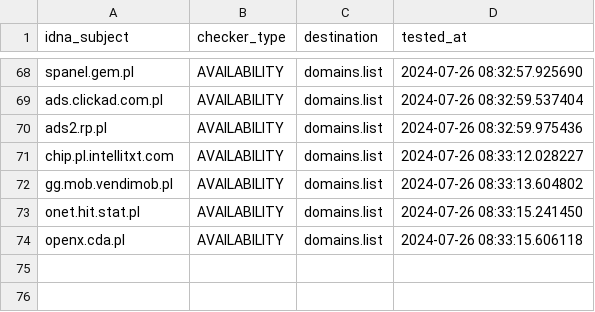
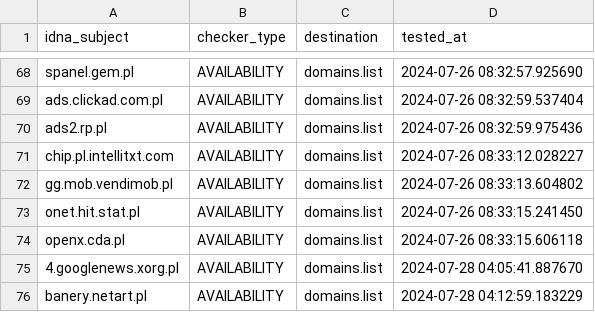
Before and after one commit to Ultimate-Hosts-Blacklist/pl-host-file, a CSV file: .pyfunceble/inactive.csv, drawn as a sheet; only a part is shown, gaps mark what is left out.

```diff
--- a/.pyfunceble/inactive.csv
+++ b/.pyfunceble/inactive.csv
@@ -74 +74,3 @@ onet.hit.stat.pl,AVAILABILITY,domains.list,2024-07-26 08:33:15.241450
 openx.cda.pl,AVAILABILITY,domains.list,2024-07-26 08:33:15.606118
+4.googlenews.xorg.pl,AVAILABILITY,domains.list,2024-07-28 04:05:41.887670
+banery.netart.pl,AVAILABILITY,domains.list,2024-07-28 04:12:59.183229
```
Also changed, not shown: 16 other files.
